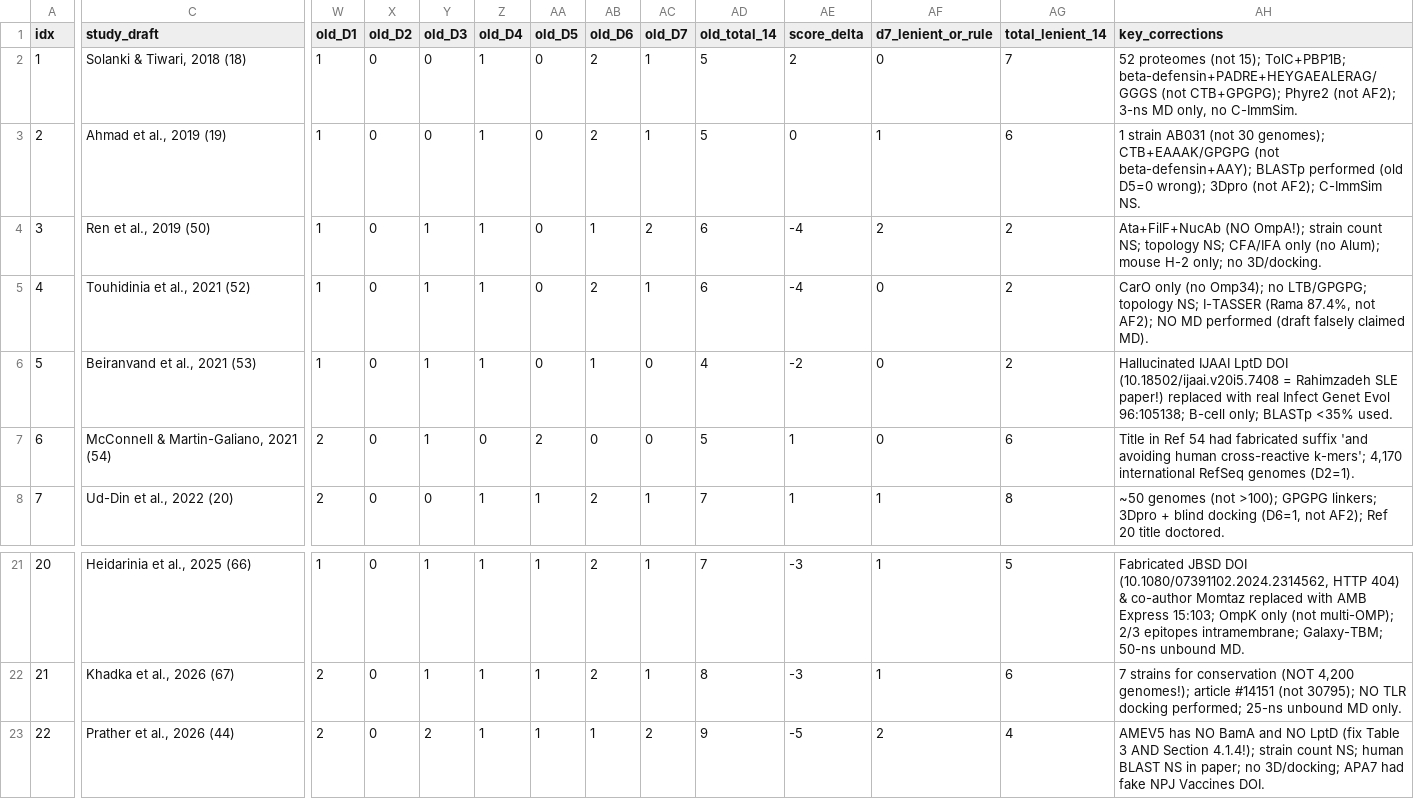
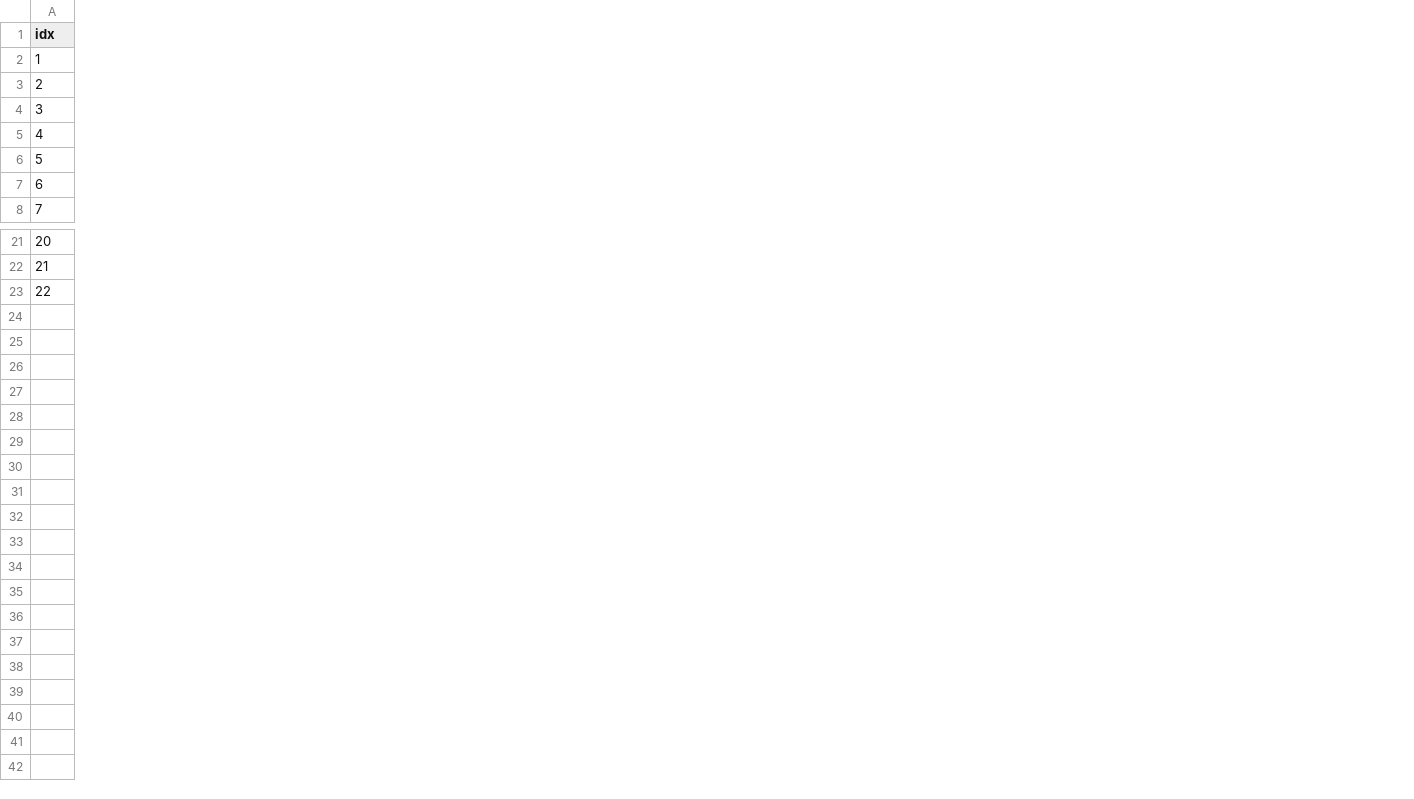
Before and after one commit to elbaset55/Egyptian-Acinetobacter-Vaccine-Compendium, a CSV file: data/Track2_22_insilico_rubric_verified.csv, drawn as a sheet; only a part is shown, gaps mark what is left out; the diff covers the shown part only; the diff names each change by its address in the sheet, - before the commit and + after, or states it on an @@ line.

```diff
--- a/data/Track2_22_insilico_rubric_verified.csv
+++ b/data/Track2_22_insilico_rubric_verified.csv
-column C (study_draft), rows 2-8: Solanki & Tiwari, 2018 (18) | Ahmad et al., 2019 (19) | Ren et al., 2019 (50) | Touhidinia et al., 2021 (52) | Beiranvand et al., 2021 (53) | McConnell & Martin-Galiano, 2021 (54) | Ud-Din et al., 2022 (20); rows 21-23: Heidarinia et al., 2025 (66) | Khadka et al., 2026 (67) | Prather et al., 2026 (44)
-column W (old_D1), rows 2-8: 1 | 1 | 1 | 1 | 1 | 2 | 2; rows 21-23: 1 | 2 | 2
-column X (old_D2), rows 2-8: all 0; rows 21-23: all 0
-column Y (old_D3), rows 2-8: 0 | 0 | 1 | 1 | 1 | 1 | 0; rows 21-23: 1 | 1 | 2
-column Z (old_D4), rows 2-8: 1 | 1 | 1 | 1 | 1 | 0 | 1; rows 21-23: all 1
-column AA (old_D5), rows 2-8: 0 | 0 | 0 | 0 | 0 | 2 | 1; rows 21-23: all 1
-column AB (old_D6), rows 2-8: 2 | 2 | 1 | 2 | 1 | 0 | 2; rows 21-23: 2 | 2 | 1
-column AC (old_D7), rows 2-8: 1 | 1 | 2 | 1 | 0 | 0 | 1; rows 21-23: 1 | 1 | 2
-column AD (old_total_14), rows 2-8: 5 | 5 | 6 | 6 | 4 | 5 | 7; rows 21-23: 7 | 8 | 9
-column AE (score_delta), rows 2-8: 2 | 0 | -4 | -4 | -2 | 1 | 1; rows 21-23: -3 | -3 | -5
-column AF (d7_lenient_or_rule), rows 2-8: 0 | 1 | 2 | 0 | 0 | 0 | 1; rows 21-23: 1 | 1 | 2
-column AG (total_lenient_14), rows 2-8: 7 | 6 | 2 | 2 | 2 | 6 | 8; rows 21-23: 5 | 6 | 4
-column AH (key_corrections), rows 2-8: 52 proteomes (not 15); TolC+PBP1B; beta-defensin+PADRE+HEYGAEALERAG/GGGS (not CTB+GPGPG); Phyre2 (not AF2); 3-ns MD only, no C-ImmSim. | 1 strain AB031 (not 30 genomes); CTB+EAAAK/GPGPG (not beta-defensin+AAY); BLASTp performed (old D5=0 wrong); 3Dpro (not AF2); C-ImmSim NS. | Ata+FilF+NucAb (NO OmpA!); strain count NS; topology NS; CFA/IFA only (no Alum); mouse H-2 only; no 3D/docking. | CarO only (no Omp34); no LTB/GPGPG; topology NS; I-TASSER (Rama 87.4%, not AF2); NO MD performed (draft falsely claimed MD). | Hallucinated IJAAI LptD DOI (10.18502/ijaai.v20i5.7408 = Rahimzadeh SLE paper!) replaced with real Infect Genet Evol 96:105138; B-cell only; BLASTp <35% used. | Title in Ref 54 had fabricated suffix 'and avoiding human cross-reactive k-mers'; 4,170 international RefSeq genomes (D2=1). | ~50 genomes (not >100); GPGPG linkers; 3Dpro + blind docking (D6=1, not AF2); Ref 20 title doctored.; rows 21-23: Fabricated JBSD DOI (10.1080/07391102.2024.2314562, HTTP 404) & co-author Momtaz replaced with AMB Express 15:103; OmpK only (not multi-OMP); 2/3 epitopes intramembrane; Galaxy-TBM; 50-ns unbound MD. | 7 strains for conservation (NOT 4,200 genomes!); article #14151 (not 30795); NO TLR docking performed; 25-ns unbound MD only. | AMEV5 has NO BamA and NO LptD (fix Table 3 AND Section 4.1.4!); strain count NS; human BLAST NS in paper; no 3D/docking; APA7 had fake NPJ Vaccines DOI.
```
Also changed, not shown: 2 edited cells elsewhere in this file, data/Track1_20_SYRCLE_verified.csv, data/Track1_20_leave_one_out_verified.csv, 7 other files.
